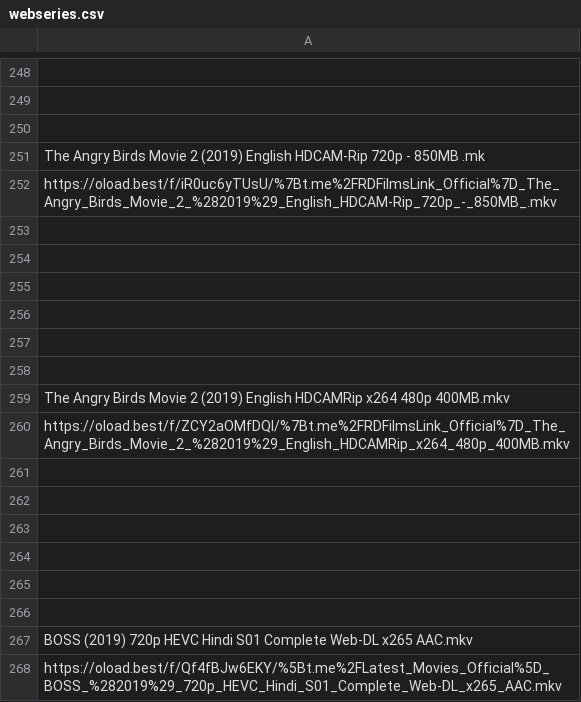
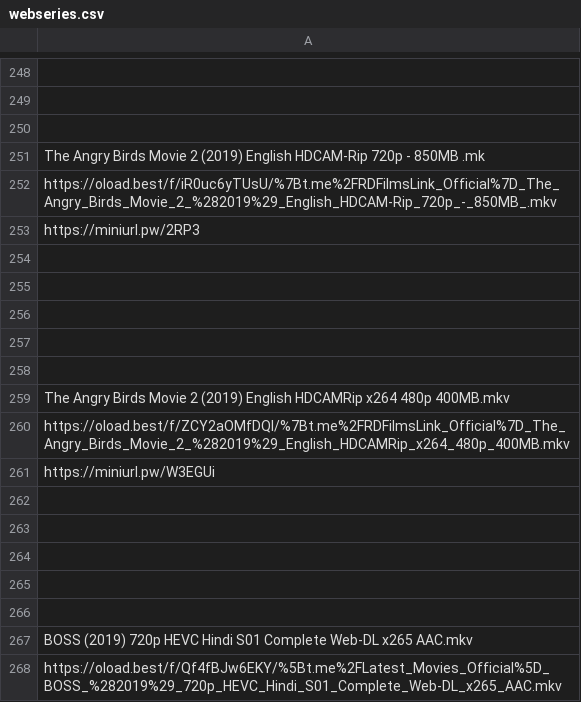
Before and after one commit to subhahu123/subhahu.tech, a CSV file: webseries.csv, drawn as a sheet; only a part is shown, gaps mark what is left out.

```diff
--- a/webseries.csv
+++ b/webseries.csv
@@ -252,3 +252,3 @@ The Angry Birds Movie 2 (2019) English HDCAM-Rip 720p - 850MB .mk
  https://oload.best/f/iR0uc6yTUsU/%7Bt.me%2FRDFilmsLink_Official%7D_The_Angry_Birds_Movie_2_%282019%29_English_HDCAM-Rip_720p_-_850MB_.mkv
-
+https://miniurl.pw/2RP3
 
@@ -260,3 +260,3 @@ The Angry Birds Movie 2 (2019) English HDCAMRip x264 480p 400MB.mkv
 https://oload.best/f/ZCY2aOMfDQI/%7Bt.me%2FRDFilmsLink_Official%7D_The_Angry_Birds_Movie_2_%282019%29_English_HDCAMRip_x264_480p_400MB.mkv
-
+https://miniurl.pw/W3EGUi
 
```
Also changed, not shown: 3 other files.
